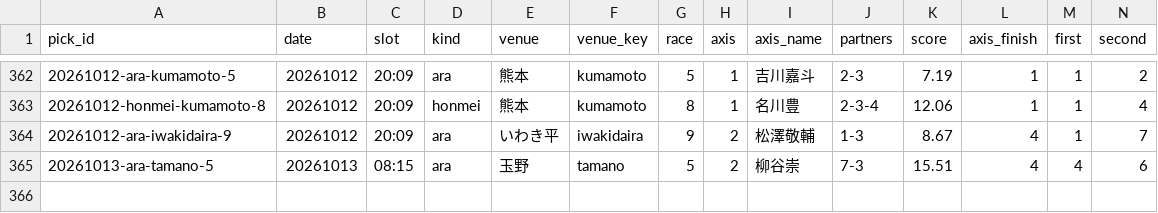
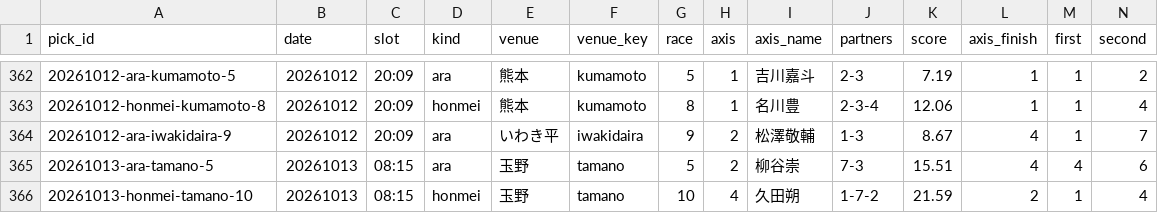
Before and after one commit to enfenitiefort863s-afk/chari-mash, a CSV file: data/results.csv, drawn as a sheet; only a part is shown, gaps mark what is left out; rows hold the shown columns only; the diff names each change by its address in the sheet, - before the commit and + after, or states it on an @@ line.

```diff
--- a/data/results.csv
+++ b/data/results.csv
+row 366: 20261013-honmei-tamano-10 | 20261013 | 08:15 | honmei | 玉野 | tamano | 10 | 4 | 久田朔 | 1-7-2 | 21.59 | 2 | 1 | 4
```
